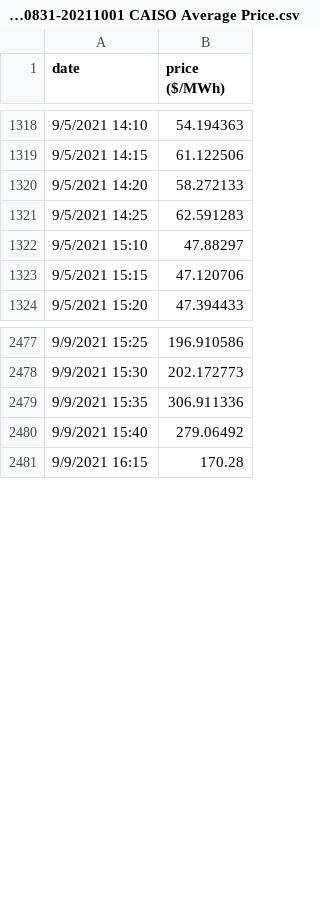
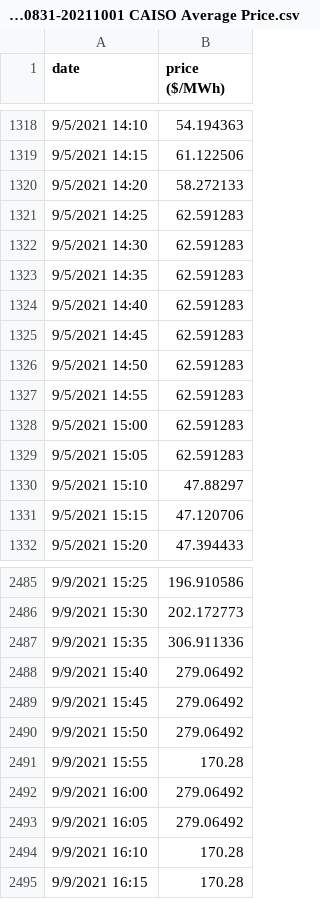
Before and after one commit to JosePeeterson/ACN_caltech, a CSV file: 20210831-20211001 CAISO Average Price.csv, drawn as a sheet; only a part is shown, gaps mark what is left out; the diff names each change by its address in the sheet, - before the commit and + after, or states it on an @@ line.

```diff
--- a/20210831-20211001 CAISO Average Price.csv
+++ b/20210831-20211001 CAISO Average Price.csv
+row 1322: 9/5/2021 14:30 | 62.591283
+row 1323: 9/5/2021 14:35 | 62.591283
+row 1324: 9/5/2021 14:40 | 62.591283
+row 1325: 9/5/2021 14:45 | 62.591283
+row 1326: 9/5/2021 14:50 | 62.591283
+row 1327: 9/5/2021 14:55 | 62.591283
+row 1328: 9/5/2021 15:00 | 62.591283
+row 1329: 9/5/2021 15:05 | 62.591283
+row 2489: 9/9/2021 15:45 | 279.06492
+row 2490: 9/9/2021 15:50 | 279.06492
+row 2491: 9/9/2021 15:55 | 170.28
+row 2492: 9/9/2021 16:00 | 279.06492
+row 2493: 9/9/2021 16:05 | 279.06492
+row 2494: 9/9/2021 16:10 | 170.28
```
Also changed, not shown: 5 other files.
